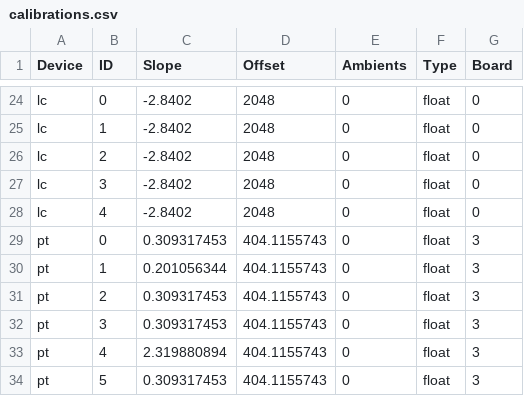
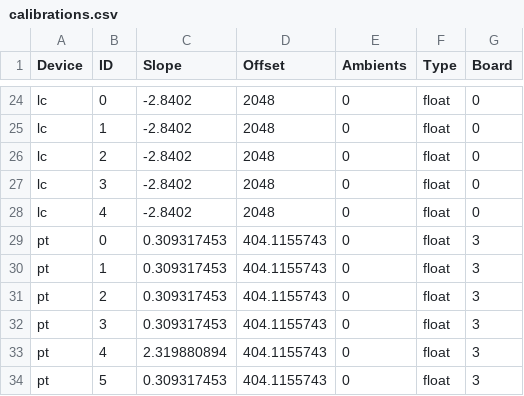
Before and after one commit to nkalan/MASA-firmware-libraries, a CSV file: SerialComms/python/calibrations.csv, drawn as a sheet; only a part is shown, gaps mark what is left out.

Commit message:
Moved a flight ducer to channel 1

```diff
--- a/SerialComms/python/calibrations.csv
+++ b/SerialComms/python/calibrations.csv
@@ -29,3 +29,3 @@ lc,4,-2.8402,2048,0,float,0
 pt,0,0.309317453,404.1155743,0,float,3
-pt,1,0.201056344,404.1155743,0,float,3
+pt,1,0.309317453,404.1155743,0,float,3
 pt,2,0.309317453,404.1155743,0,float,3
```
